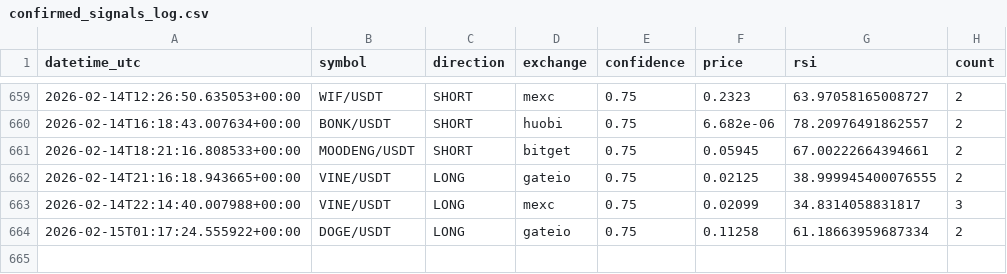
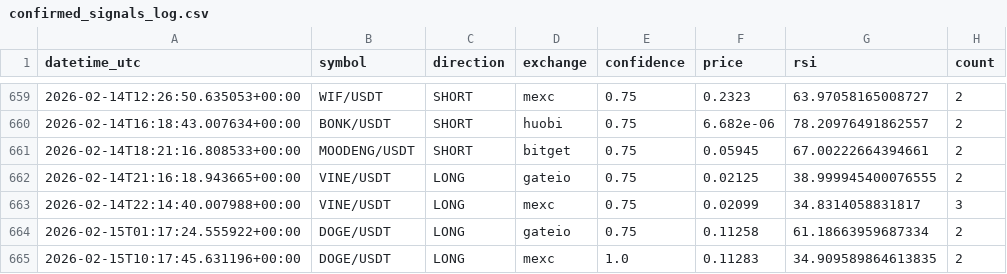
Before and after one commit to anilrajtiwari/Oct1, a CSV file: confirmed_signals_log.csv, drawn as a sheet; only a part is shown, gaps mark what is left out.

Commit message:
Add confirmed signal: DOGE/USDT LONG

```diff
--- a/confirmed_signals_log.csv
+++ b/confirmed_signals_log.csv
@@ -664 +664,2 @@ datetime_utc,symbol,direction,exchange,confidence,price,rsi,count
 2026-02-15T01:17:24.555922+00:00,DOGE/USDT,LONG,gateio,0.75,0.11258,61.18663959687334,2
+2026-02-15T10:17:45.631196+00:00,DOGE/USDT,LONG,mexc,1.0,0.11283,34.909589864613835,2
```
